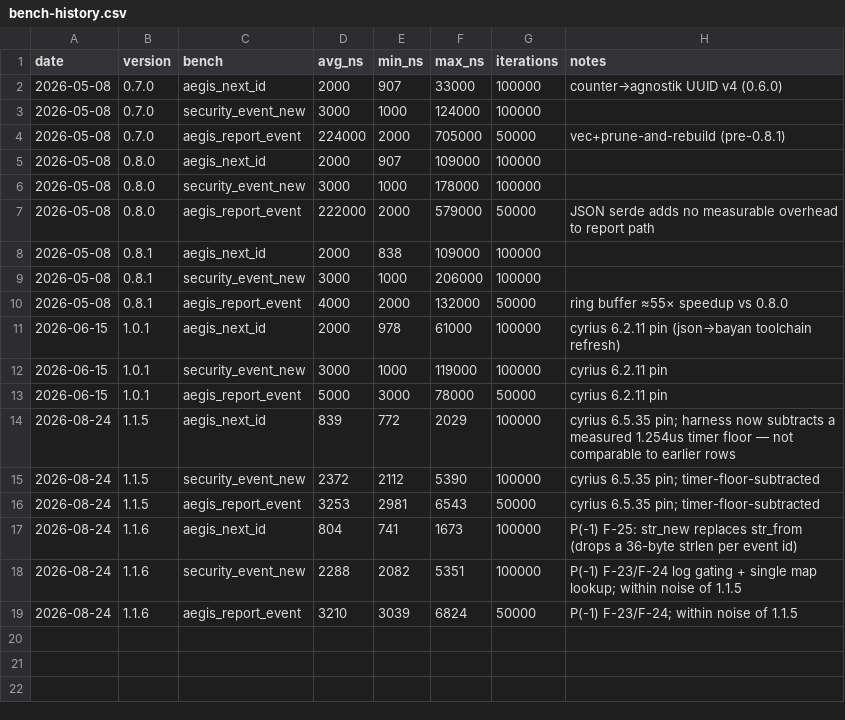
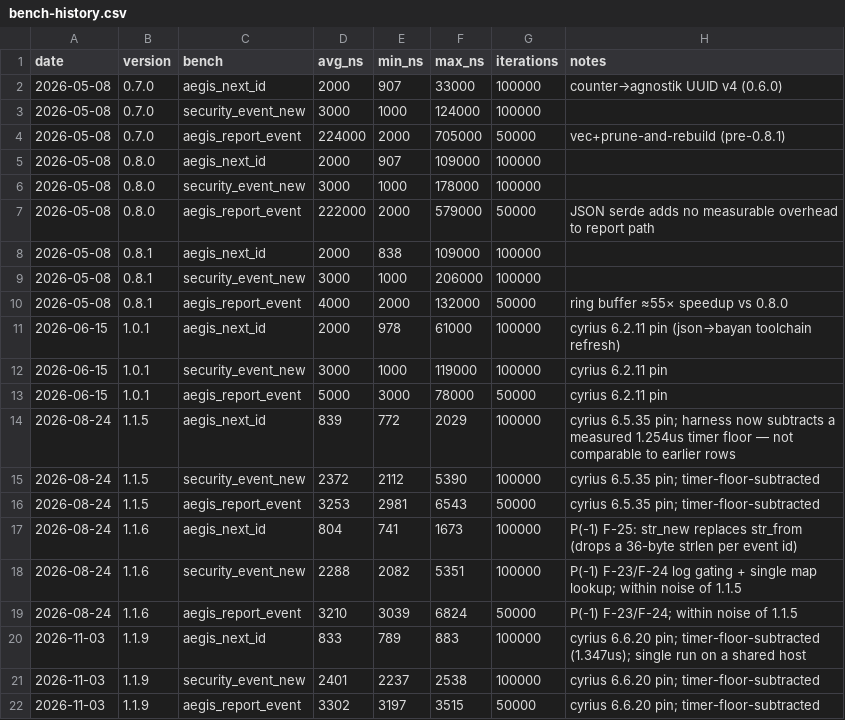
Before and after one commit to MacCracken/aegis, a CSV file: bench-history.csv, drawn as a sheet; the diff names each change by its address in the sheet, - before the commit and + after, or states it on an @@ line.

```diff
--- a/bench-history.csv
+++ b/bench-history.csv
+row 20: 2026-11-03 | 1.1.9 | aegis_next_id | 833 | 789 | 883 | 100000 | cyrius 6.6.20 pin; timer-floor-subtracted (1.347us); single run on a shared host
+row 21: 2026-11-03 | 1.1.9 | security_event_new | 2401 | 2237 | 2538 | 100000 | cyrius 6.6.20 pin; timer-floor-subtracted
+row 22: 2026-11-03 | 1.1.9 | aegis_report_event | 3302 | 3197 | 3515 | 50000 | cyrius 6.6.20 pin; timer-floor-subtracted
```
Also changed, not shown: 9 other files.
